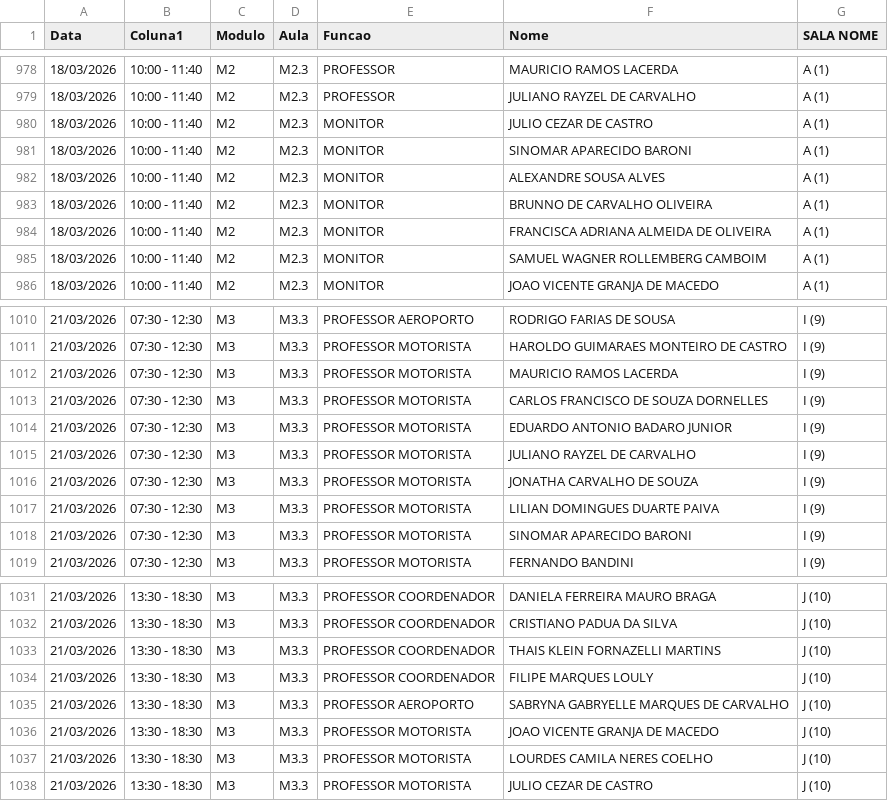
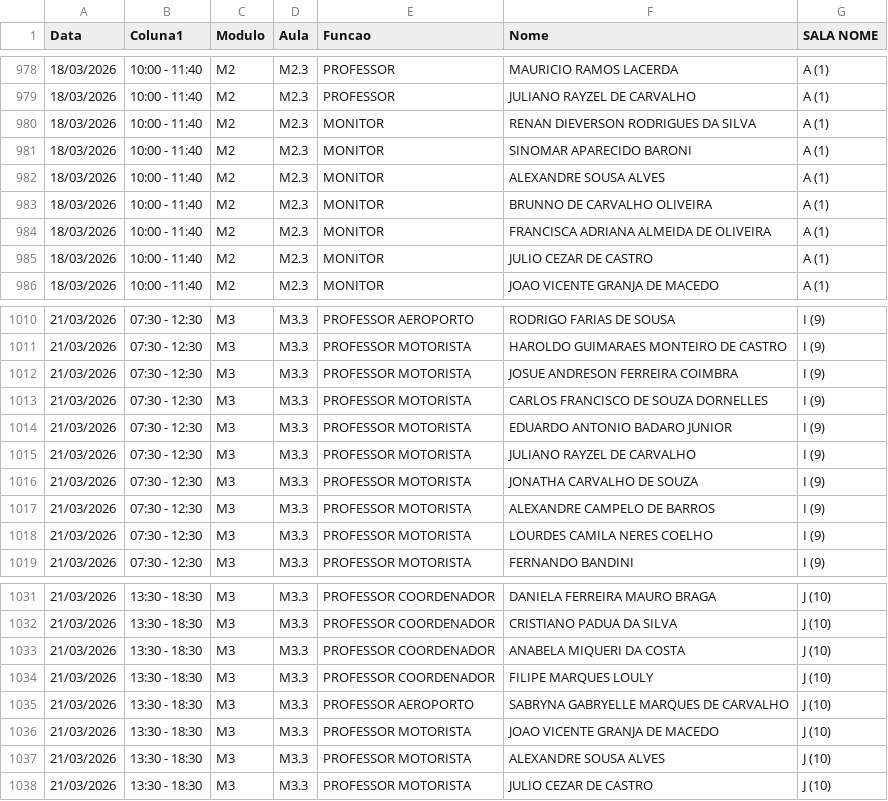
Before and after one commit to marcelmfpm-ai/painel-professores-2, a CSV file: escalas.csv, drawn as a sheet; only a part is shown, gaps mark what is left out; the diff covers the shown part only.

```diff
--- a/escalas.csv
+++ b/escalas.csv
@@ -979,3 +979,3 @@ Data;Coluna1;Modulo;Aula;Funcao;Nome;SALA NOME
 18/03/2026;10:00 - 11:40;M2;M2.3;PROFESSOR;JULIANO RAYZEL DE CARVALHO;A (1)
-18/03/2026;10:00 - 11:40;M2;M2.3;MONITOR;JULIO CEZAR DE CASTRO;A (1)
+18/03/2026;10:00 - 11:40;M2;M2.3;MONITOR;RENAN DIEVERSON RODRIGUES DA SILVA;A (1)
 18/03/2026;10:00 - 11:40;M2;M2.3;MONITOR;SINOMAR APARECIDO BARONI;A (1)
@@ -984,3 +984,3 @@ Data;Coluna1;Modulo;Aula;Funcao;Nome;SALA NOME
 18/03/2026;10:00 - 11:40;M2;M2.3;MONITOR;FRANCISCA ADRIANA ALMEIDA DE OLIVEIRA;A (1)
-18/03/2026;10:00 - 11:40;M2;M2.3;MONITOR;SAMUEL WAGNER ROLLEMBERG CAMBOIM;A (1)
+18/03/2026;10:00 - 11:40;M2;M2.3;MONITOR;JULIO CEZAR DE CASTRO;A (1)
 18/03/2026;10:00 - 11:40;M2;M2.3;MONITOR;JOAO VICENTE GRANJA DE MACEDO;A (1)
@@ -1011,3 +1011,3 @@ Data;Coluna1;Modulo;Aula;Funcao;Nome;SALA NOME
 21/03/2026;07:30 - 12:30;M3;M3.3;PROFESSOR MOTORISTA;HAROLDO GUIMARAES MONTEIRO DE CASTRO;I (9)
-21/03/2026;07:30 - 12:30;M3;M3.3;PROFESSOR MOTORISTA;MAURICIO RAMOS LACERDA;I (9)
+21/03/2026;07:30 - 12:30;M3;M3.3;PROFESSOR MOTORISTA;JOSUE ANDRESON FERREIRA COIMBRA;I (9)
 21/03/2026;07:30 - 12:30;M3;M3.3;PROFESSOR MOTORISTA;CARLOS FRANCISCO DE SOUZA DORNELLES;I (9)
@@ -1016,4 +1016,4 @@ Data;Coluna1;Modulo;Aula;Funcao;Nome;SALA NOME
 21/03/2026;07:30 - 12:30;M3;M3.3;PROFESSOR MOTORISTA;JONATHA CARVALHO DE SOUZA;I (9)
-21/03/2026;07:30 - 12:30;M3;M3.3;PROFESSOR MOTORISTA;LILIAN DOMINGUES DUARTE PAIVA;I (9)
-21/03/2026;07:30 - 12:30;M3;M3.3;PROFESSOR MOTORISTA;SINOMAR APARECIDO BARONI;I (9)
+21/03/2026;07:30 - 12:30;M3;M3.3;PROFESSOR MOTORISTA;ALEXANDRE CAMPELO DE BARROS;I (9)
+21/03/2026;07:30 - 12:30;M3;M3.3;PROFESSOR MOTORISTA;LOURDES CAMILA NERES COELHO;I (9)
 21/03/2026;07:30 - 12:30;M3;M3.3;PROFESSOR MOTORISTA;FERNANDO BANDINI;I (9)
@@ -1032,3 +1032,3 @@ Data;Coluna1;Modulo;Aula;Funcao;Nome;SALA NOME
 21/03/2026;13:30 - 18:30;M3;M3.3;PROFESSOR COORDENADOR;CRISTIANO PADUA DA SILVA;J (10)
-21/03/2026;13:30 - 18:30;M3;M3.3;PROFESSOR COORDENADOR;THAIS KLEIN FORNAZELLI MARTINS;J (10)
+21/03/2026;13:30 - 18:30;M3;M3.3;PROFESSOR COORDENADOR;ANABELA MIQUERI DA COSTA;J (10)
 21/03/2026;13:30 - 18:30;M3;M3.3;PROFESSOR COORDENADOR;FILIPE MARQUES LOULY;J (10)
@@ -1036,3 +1036,3 @@ Data;Coluna1;Modulo;Aula;Funcao;Nome;SALA NOME
 21/03/2026;13:30 - 18:30;M3;M3.3;PROFESSOR MOTORISTA;JOAO VICENTE GRANJA DE MACEDO;J (10)
-21/03/2026;13:30 - 18:30;M3;M3.3;PROFESSOR MOTORISTA;LOURDES CAMILA NERES COELHO;J (10)
+21/03/2026;13:30 - 18:30;M3;M3.3;PROFESSOR MOTORISTA;ALEXANDRE SOUSA ALVES;J (10)
 21/03/2026;13:30 - 18:30;M3;M3.3;PROFESSOR MOTORISTA;JULIO CEZAR DE CASTRO;J (10)
```
Also changed, not shown: 6 added rows, 6 removed rows, 10 moved rows and 23 edited cells elsewhere in this file.
